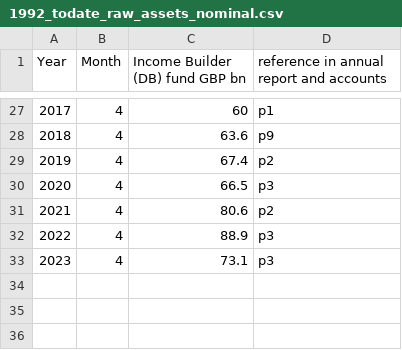
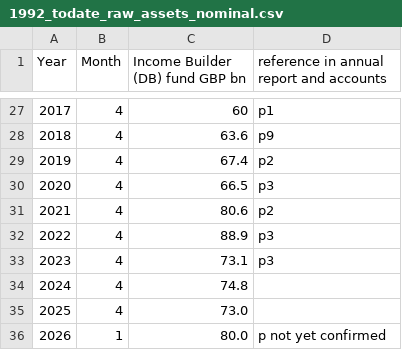
Before and after one commit to SussexUCU/USS, a CSV file: data/assets_returns/nominal/1992_todate_raw_assets_nominal.csv, drawn as a sheet; only a part is shown, gaps mark what is left out; the diff names each change by its address in the sheet, - before the commit and + after, or states it on an @@ line.

Commit message:
Update 1992_todate_raw_assets_nominal.csv

```diff
--- a/data/assets_returns/nominal/1992_todate_raw_assets_nominal.csv
+++ b/data/assets_returns/nominal/1992_todate_raw_assets_nominal.csv
+row 34: 2024 | 4 | 74.8
+row 35: 2025 | 4 | 73.0
+row 36: 2026 | 1 | 80.0 | p not yet confirmed
```
